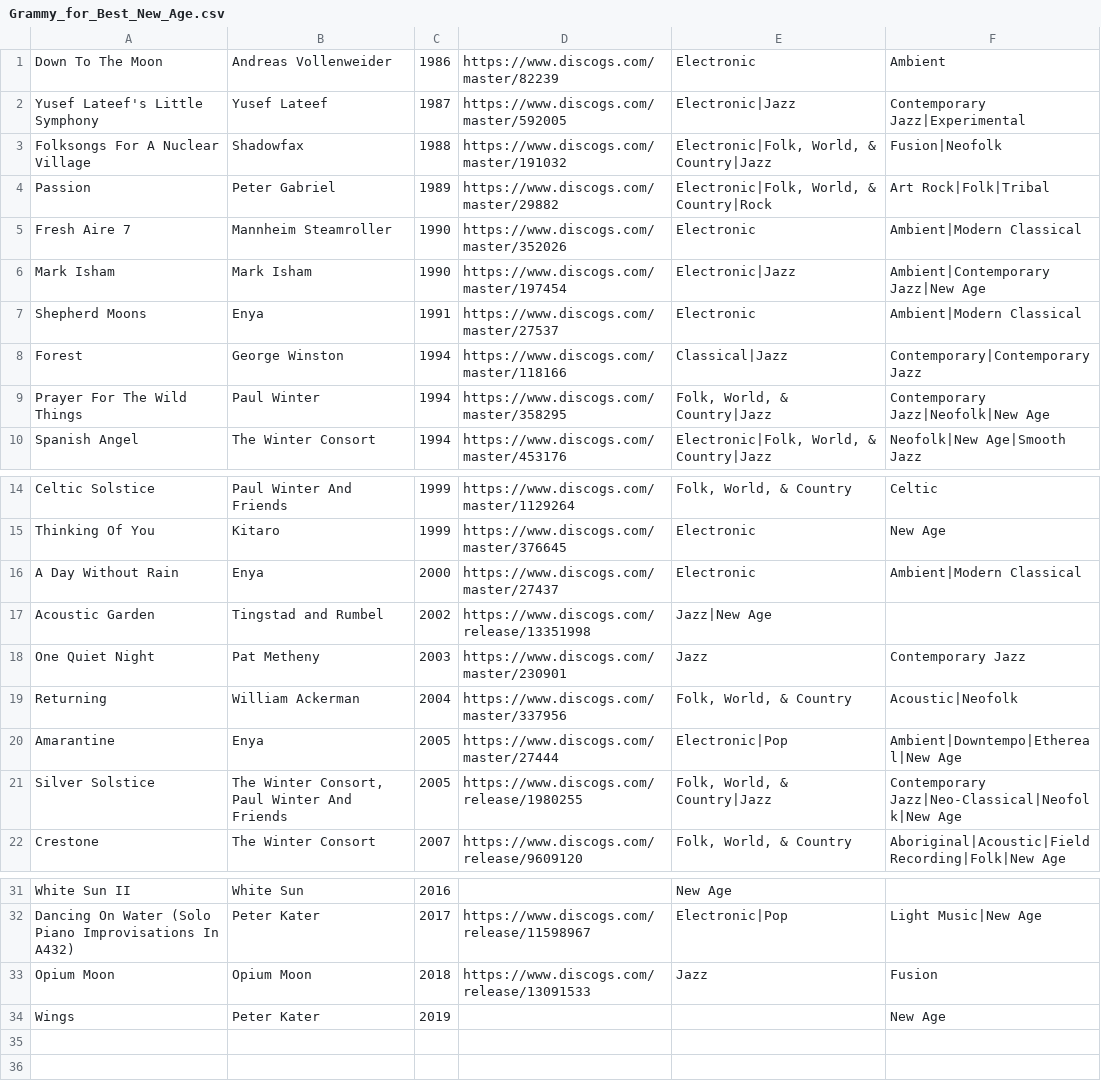
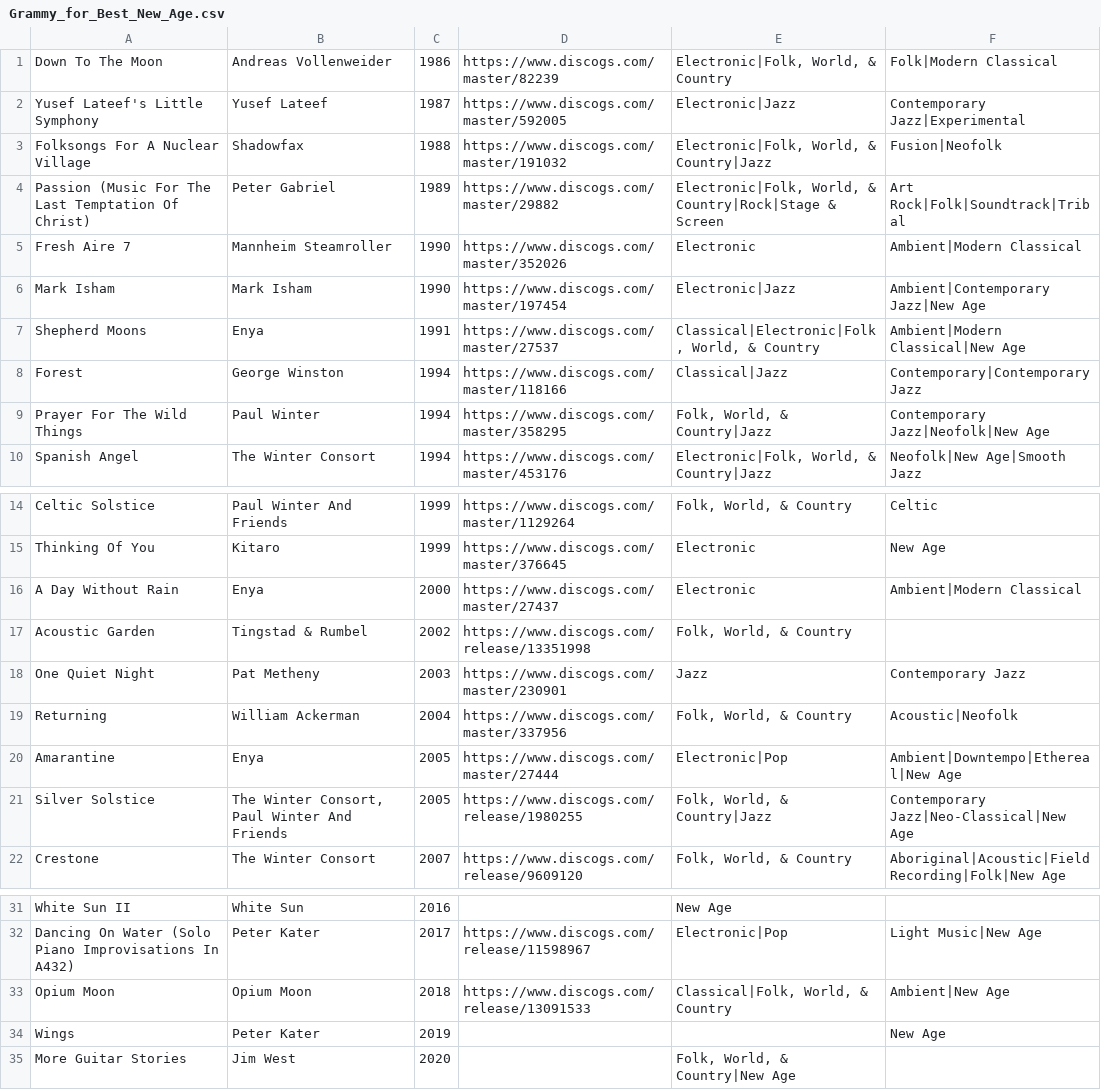
Before and after one commit to purarue/albums_old, a CSV file: csv_data/Grammy_for_Best_New_Age.csv, drawn as a sheet; only a part is shown, gaps mark what is left out.

```diff
--- a/csv_data/Grammy_for_Best_New_Age.csv
+++ b/csv_data/Grammy_for_Best_New_Age.csv
@@ -1,8 +1,8 @@
-Down To The Moon,Andreas Vollenweider,1986,https://www.discogs.com/master/82239,Electronic,Ambient
+Down To The Moon,Andreas Vollenweider,1986,https://www.discogs.com/master/82239,"Electronic|Folk, World, & Country",Folk|Modern Classical
 Yusef Lateef's Little Symphony,Yusef Lateef,1987,https://www.discogs.com/master/592005,Electronic|Jazz,Contemporary Jazz|Experimental
 Folksongs For A Nuclear Village,Shadowfax,1988,https://www.discogs.com/master/191032,"Electronic|Folk, World, & Country|Jazz",Fusion|Neofolk
-Passion,Peter Gabriel,1989,https://www.discogs.com/master/29882,"Electronic|Folk, World, & Country|Rock",Art Rock|Folk|Tribal
+Passion (Music For The Last Temptation Of Christ),Peter Gabriel,1989,https://www.discogs.com/master/29882,"Electronic|Folk, World, & Country|Rock|Stage & Screen",Art Rock|Folk|Soundtrack|Tribal
 Fresh Aire 7,Mannheim Steamroller,1990,https://www.discogs.com/master/352026,Electronic,Ambient|Modern Classical
 Mark Isham,Mark Isham,1990,https://www.discogs.com/master/197454,Electronic|Jazz,Ambient|Contemporary Jazz|New Age
-Shepherd Moons,Enya,1991,https://www.discogs.com/master/27537,Electronic,Ambient|Modern Classical
+Shepherd Moons,Enya,1991,https://www.discogs.com/master/27537,"Classical|Electronic|Folk, World, & Country",Ambient|Modern Classical|New Age
 Forest,George Winston,1994,https://www.discogs.com/master/118166,Classical|Jazz,Contemporary|Contemporary Jazz
@@ -16,3 +16,3 @@ Thinking Of You,Kitaro,1999,https://www.discogs.com/master/376645,Electronic,New
 A Day Without Rain,Enya,2000,https://www.discogs.com/master/27437,Electronic,Ambient|Modern Classical
-Acoustic Garden,Tingstad and Rumbel,2002,https://www.discogs.com/release/13351998,Jazz|New Age,
+Acoustic Garden,Tingstad & Rumbel,2002,https://www.discogs.com/release/13351998,"Folk, World, & Country",
 One Quiet Night,Pat Metheny,2003,https://www.discogs.com/master/230901,Jazz,Contemporary Jazz
@@ -20,3 +20,3 @@ Returning,William Ackerman,2004,https://www.discogs.com/master/337956,"Folk, Wor
 Amarantine,Enya,2005,https://www.discogs.com/master/27444,Electronic|Pop,Ambient|Downtempo|Ethereal|New Age
-Silver Solstice,"The Winter Consort, Paul Winter And Friends",2005,https://www.discogs.com/release/1980255,"Folk, World, & Country|Jazz",Contemporary Jazz|Neo-Classical|Neofolk|New Age
+Silver Solstice,"The Winter Consort, Paul Winter And Friends",2005,https://www.discogs.com/release/1980255,"Folk, World, & Country|Jazz",Contemporary Jazz|Neo-Classical|New Age
 Crestone,The Winter Consort,2007,https://www.discogs.com/release/9609120,"Folk, World, & Country",Aboriginal|Acoustic|Field Recording|Folk|New Age
@@ -32,3 +32,4 @@ White Sun II,White Sun,2016,,New Age,
 Dancing On Water (Solo Piano Improvisations In A432),Peter Kater,2017,https://www.discogs.com/release/11598967,Electronic|Pop,Light Music|New Age
-Opium Moon,Opium Moon,2018,https://www.discogs.com/release/13091533,Jazz,Fusion
+Opium Moon,Opium Moon,2018,https://www.discogs.com/release/13091533,"Classical|Folk, World, & Country",Ambient|New Age
 Wings,Peter Kater,2019,,,New Age
+ More Guitar Stories ,Jim West,2020,,"Folk, World, & Country|New Age",
```
Also changed, not shown: csv_data/Grammy_for_Best_Contemporary_Instrumental.csv, csv_data/Grammy_for_Best_Regional_Roots_Music.csv, 56 other files.
